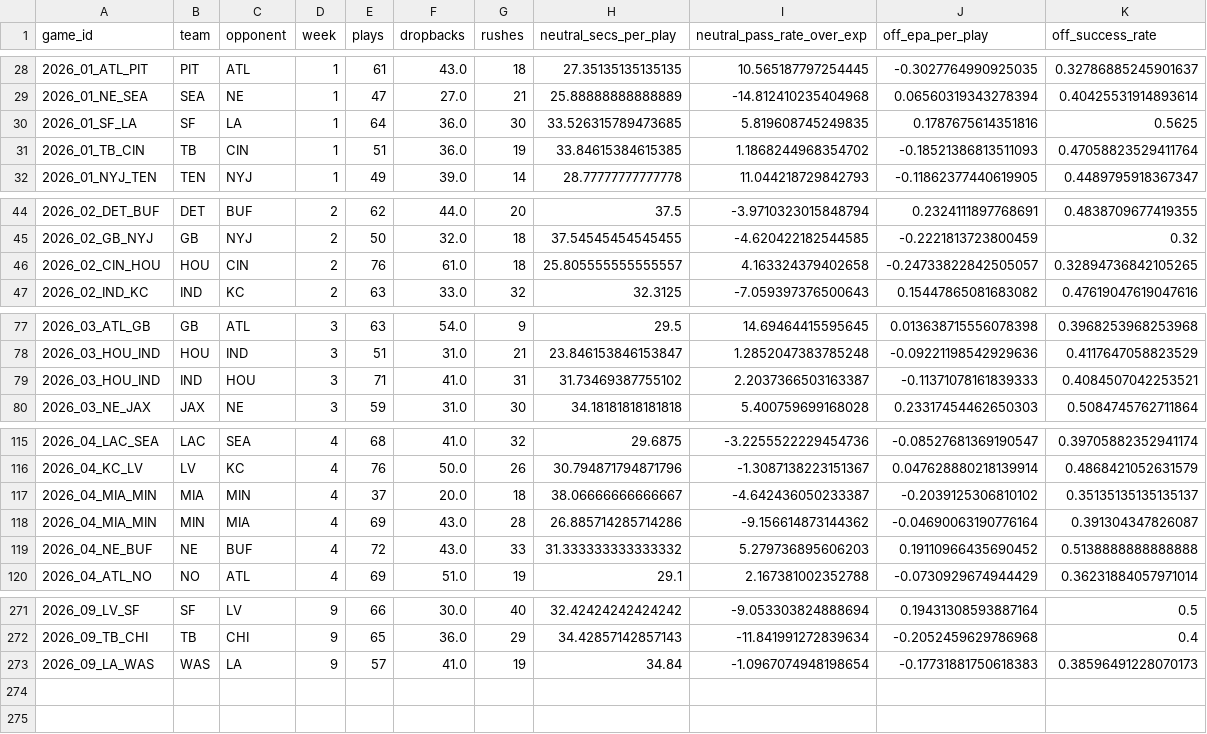
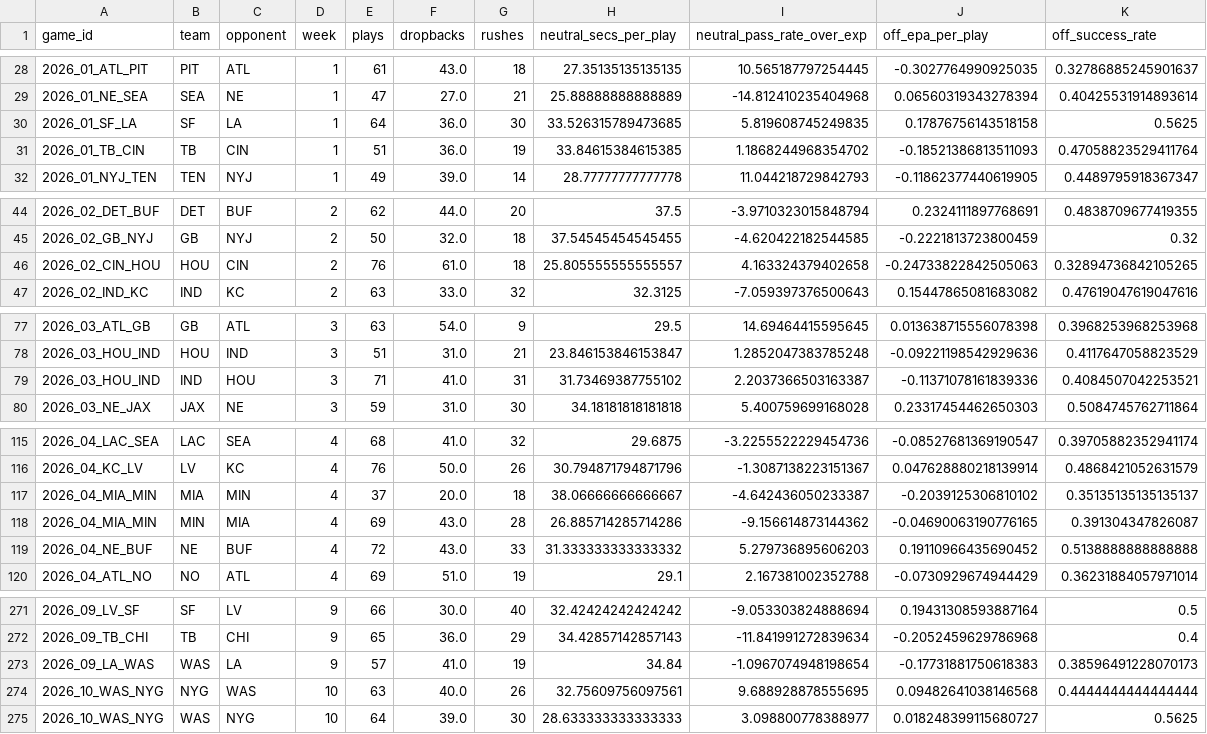
Before and after one commit to bmillercreates/The-Prop-Exchange, a CSV file: data/stats/team_games.csv, drawn as a sheet; only a part is shown, gaps mark what is left out; the diff covers the shown part only.

```diff
--- a/data/stats/team_games.csv
+++ b/data/stats/team_games.csv
@@ -29,3 +29,3 @@ game_id,team,opponent,week,plays,dropbacks,rushes,neutral_secs_per_play,neutral_
 2026_01_NE_SEA,SEA,NE,1,47,27.0,21,25.88888888888889,-14.812410235404968,0.06560319343278394,0.40425531914893614
-2026_01_SF_LA,SF,LA,1,64,36.0,30,33.526315789473685,5.819608745249835,0.1787675614351816,0.5625
+2026_01_SF_LA,SF,LA,1,64,36.0,30,33.526315789473685,5.819608745249835,0.17876756143518158,0.5625
 2026_01_TB_CIN,TB,CIN,1,51,36.0,19,33.84615384615385,1.1868244968354702,-0.18521386813511093,0.47058823529411764
@@ -45,3 +45,3 @@ game_id,team,opponent,week,plays,dropbacks,rushes,neutral_secs_per_play,neutral_
 2026_02_GB_NYJ,GB,NYJ,2,50,32.0,18,37.54545454545455,-4.620422182544585,-0.2221813723800459,0.32
-2026_02_CIN_HOU,HOU,CIN,2,76,61.0,18,25.805555555555557,4.163324379402658,-0.24733822842505057,0.32894736842105265
+2026_02_CIN_HOU,HOU,CIN,2,76,61.0,18,25.805555555555557,4.163324379402658,-0.24733822842505063,0.32894736842105265
 2026_02_IND_KC,IND,KC,2,63,33.0,32,32.3125,-7.059397376500643,0.15447865081683082,0.47619047619047616
@@ -78,3 +78,3 @@ game_id,team,opponent,week,plays,dropbacks,rushes,neutral_secs_per_play,neutral_
 2026_03_HOU_IND,HOU,IND,3,51,31.0,21,23.846153846153847,1.2852047383785248,-0.09221198542929636,0.4117647058823529
-2026_03_HOU_IND,IND,HOU,3,71,41.0,31,31.73469387755102,2.2037366503163387,-0.11371078161839333,0.4084507042253521
+2026_03_HOU_IND,IND,HOU,3,71,41.0,31,31.73469387755102,2.2037366503163387,-0.11371078161839336,0.4084507042253521
 2026_03_NE_JAX,JAX,NE,3,59,31.0,30,34.18181818181818,5.400759699168028,0.23317454462650303,0.5084745762711864
@@ -117,3 +117,3 @@ game_id,team,opponent,week,plays,dropbacks,rushes,neutral_secs_per_play,neutral_
 2026_04_MIA_MIN,MIA,MIN,4,37,20.0,18,38.06666666666667,-4.642436050233387,-0.2039125306810102,0.35135135135135137
-2026_04_MIA_MIN,MIN,MIA,4,69,43.0,28,26.885714285714286,-9.156614873144362,-0.04690063190776164,0.391304347826087
+2026_04_MIA_MIN,MIN,MIA,4,69,43.0,28,26.885714285714286,-9.156614873144362,-0.04690063190776165,0.391304347826087
 2026_04_NE_BUF,NE,BUF,4,72,43.0,33,31.333333333333332,5.279736895606203,0.19110966435690452,0.5138888888888888
@@ -273 +273,3 @@ game_id,team,opponent,week,plays,dropbacks,rushes,neutral_secs_per_play,neutral_
 2026_09_LA_WAS,WAS,LA,9,57,41.0,19,34.84,-1.0967074948198654,-0.17731881750618383,0.38596491228070173
+2026_10_WAS_NYG,NYG,WAS,10,63,40.0,26,32.75609756097561,9.688928878555695,0.09482641038146568,0.4444444444444444
+2026_10_WAS_NYG,WAS,NYG,10,64,39.0,30,28.633333333333333,3.098800778388977,0.018248399115680727,0.5625
```
Also changed, not shown: 3 edited cells elsewhere in this file, data/injuries.csv, data/stats/games.csv, 20 other files.
